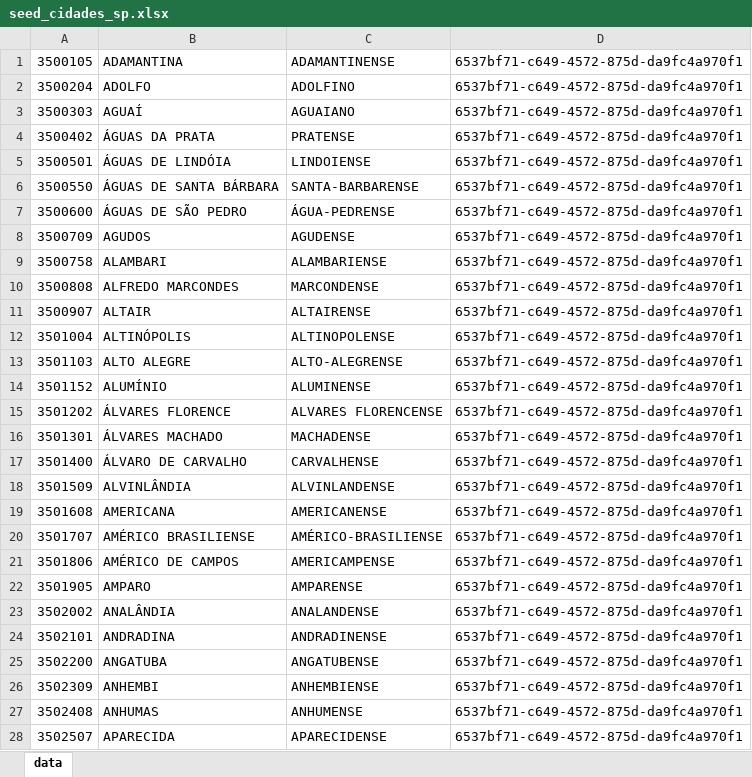
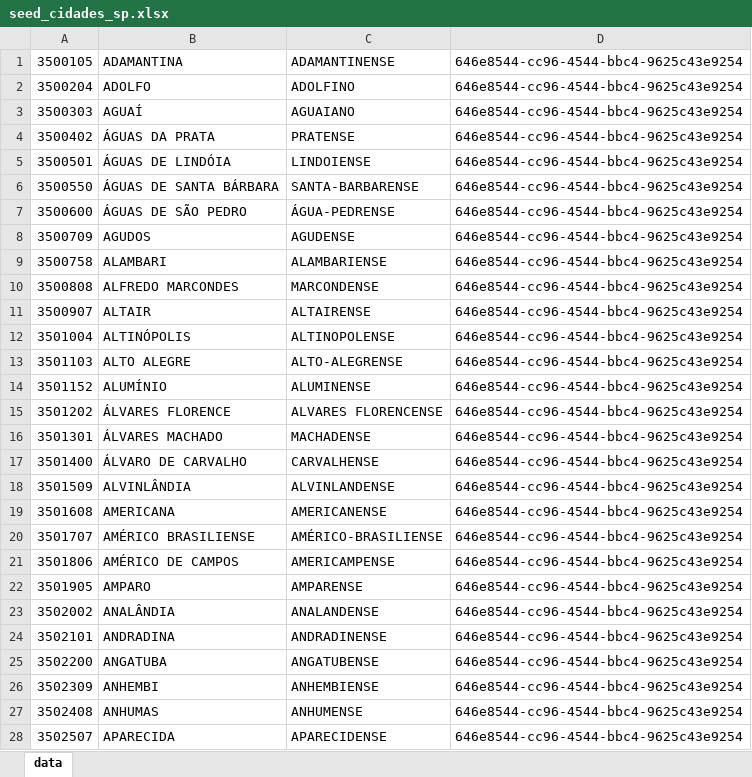
Before and after one commit to gabrielmaialva33/laradev-gcm, an Excel workbook: storage/app/xlsx/seed_cidades_sp.xlsx, sheet data, drawn as a sheet; only a part is shown; values as stored, in another font and other column widths than the file's, no borders; the diff covers the shown part only; the diff names each change by its address in the sheet, - before the commit and + after, or states it on an @@ line.

```diff
--- a/storage/app/xlsx/seed_cidades_sp.xlsx (sheet data)
+++ b/storage/app/xlsx/seed_cidades_sp.xlsx (sheet data)
-D1:D28: 6537bf71-c649-4572-875d-da9fc4a970f1
+D1:D28: 646e8544-cc96-4544-bbc4-9625c43e9254
```
Also changed, not shown: 617 edited cells elsewhere in this sheet, storage/app/xlsx/seed_bairros_itarare.xlsx, storage/app/xlsx/seed_cidades_am.xlsx, 31 other files.
